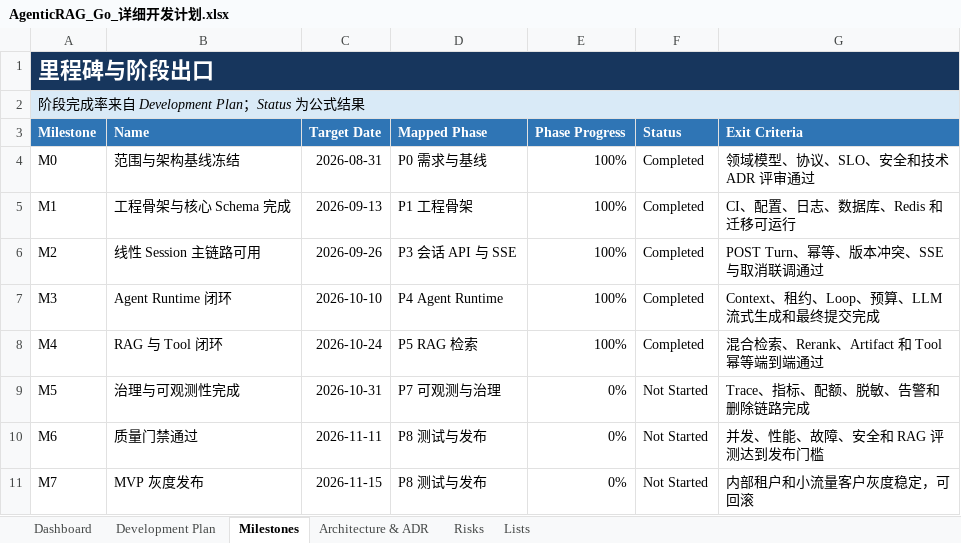
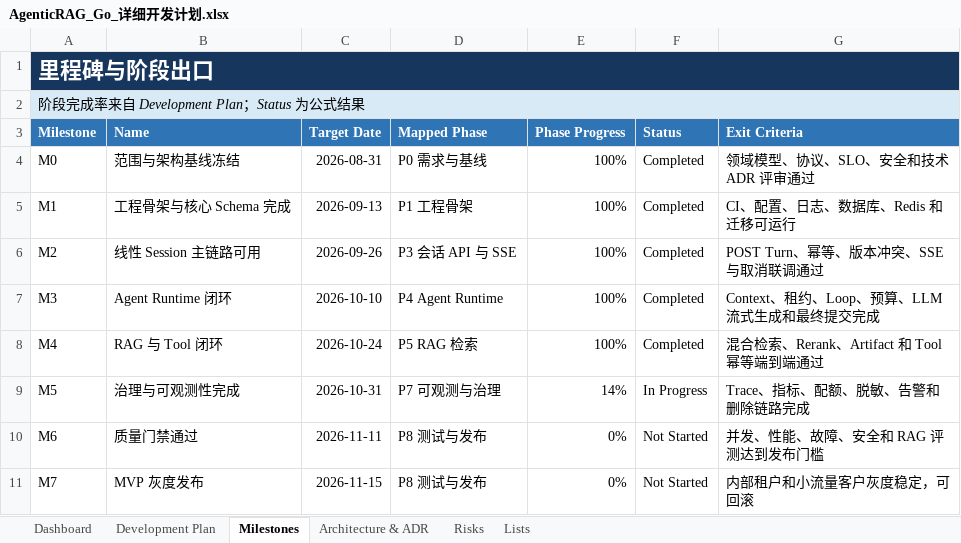
Before and after one commit to oombot2049/agentic_rag, an Excel workbook: AgenticRAG_Go_详细开发计划.xlsx, sheet Milestones, drawn as a sheet; values as stored, in another font and other column widths than the file's, no borders; conditional formats not drawn; the diff names each change by its address in the sheet, - before the commit and + after, or states it on an @@ line.

```diff
--- a/AgenticRAG_Go_详细开发计划.xlsx (sheet Milestones)
+++ b/AgenticRAG_Go_详细开发计划.xlsx (sheet Milestones)
-E9 (Phase Progress): 0%
+E9 (Phase Progress): 14%
-F9 (Status): Not Started
+F9 (Status): In Progress
```
Also changed, not shown: sheet Dashboard, sheet Development Plan, charts or pictures, 19 other files.
